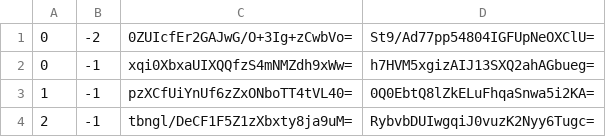
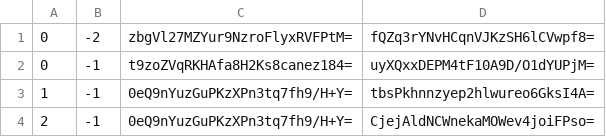
Before and after one commit to counterfitninja/chilled-nether, a CSV file: tiles/zoom.-3/metadata/k.0.-1.csv, drawn as a sheet.

```diff
--- a/tiles/zoom.-3/metadata/k.0.-1.csv
+++ b/tiles/zoom.-3/metadata/k.0.-1.csv
@@ -1,4 +1,4 @@
-0,-2,0ZUIcfEr2GAJwG/O+3Ig+zCwbVo=,St9/Ad77pp54804IGFUpNeOXClU=
-0,-1,xqi0XbxaUIXQQfzS4mNMZdh9xWw=,h7HVM5xgizAIJ13SXQ2ahAGbueg=
-1,-1,pzXCfUiYnUf6zZxONboTT4tVL40=,0Q0EbtQ8lZkELuFhqaSnwa5i2KA=
-2,-1,tbngl/DeCF1F5Z1zXbxty8ja9uM=,RybvbDUIwgqiJ0vuzK2Nyy6Tugc=
+0,-2,zbgVl27MZYur9NzroFlyxRVFPtM=,fQZq3rYNvHCqnVJKzSH6lCVwpf8=
+0,-1,t9zoZVqRKHAfa8H2Ks8canez184=,uyXQxxDEPM4tF10A9D/O1dYUPjM=
+1,-1,0eQ9nYuzGuPKzXPn3tq7fh9/H+Y=,tbsPkhnnzyep2hlwureo6GksI4A=
+2,-1,0eQ9nYuzGuPKzXPn3tq7fh9/H+Y=,CjejAldNCWnekaMOWev4joiFPso=
```
Also changed, not shown: tiles/zoom.-1/metadata/k.0.-1.csv, tiles/zoom.-2/metadata/k.0.-1.csv, 2 other files.
